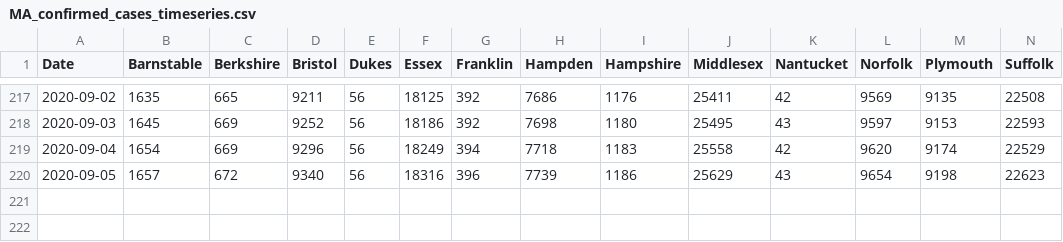
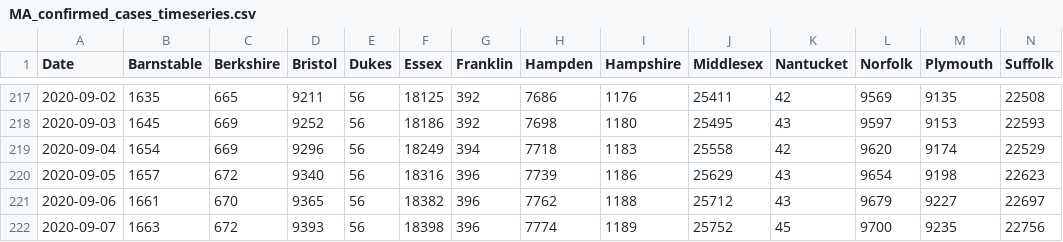
Before and after one commit to cmolodo/covid-19, a CSV file: MA_confirmed_cases_timeseries.csv, drawn as a sheet; only a part is shown, gaps mark what is left out; rows hold the shown columns only; the diff names each change by its address in the sheet, - before the commit and + after, or states it on an @@ line.

```diff
--- a/MA_confirmed_cases_timeseries.csv
+++ b/MA_confirmed_cases_timeseries.csv
+row 221: 2020-09-06 | 1661 | 670 | 9365 | 56 | 18382 | 396 | 7762 | 1188 | 25712 | 43 | 9679 | 9227 | 22697
+row 222: 2020-09-07 | 1663 | 672 | 9393 | 56 | 18398 | 396 | 7774 | 1189 | 25752 | 45 | 9700 | 9235 | 22756
```
Also changed, not shown: CA_cases_timeseries.csv, CA_hospitalization_daily.csv, 5 other files.
